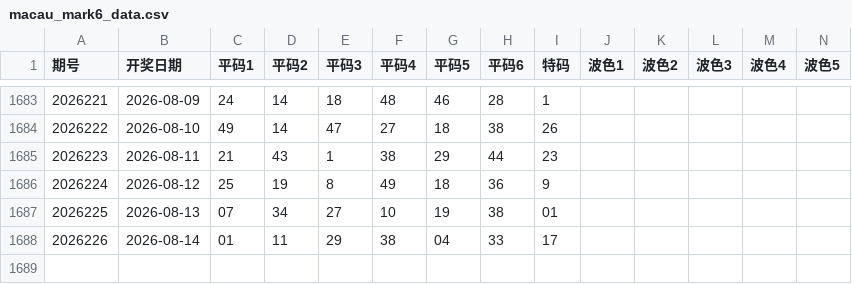
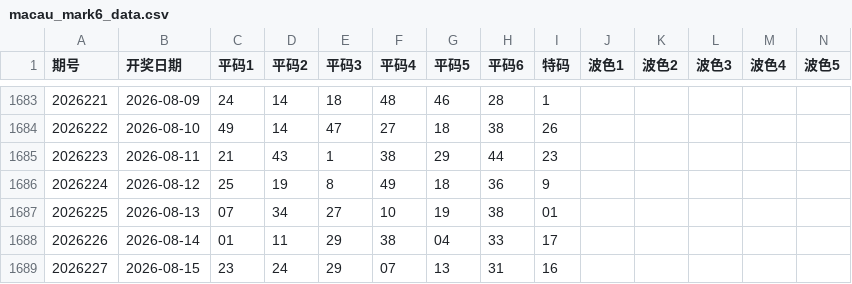
Before and after one commit to jadetse6-cmyk/macau-mark6, a CSV file: macau_mark6_data.csv, drawn as a sheet; only a part is shown, gaps mark what is left out; rows hold the shown columns only; the diff names each change by its address in the sheet, - before the commit and + after, or states it on an @@ line.

```diff
--- a/macau_mark6_data.csv
+++ b/macau_mark6_data.csv
+row 1689: 2026227 | 2026-08-15 | 23 | 24 | 29 | 07 | 13 | 31 | 16
```
Also changed, not shown: 2 other files.
